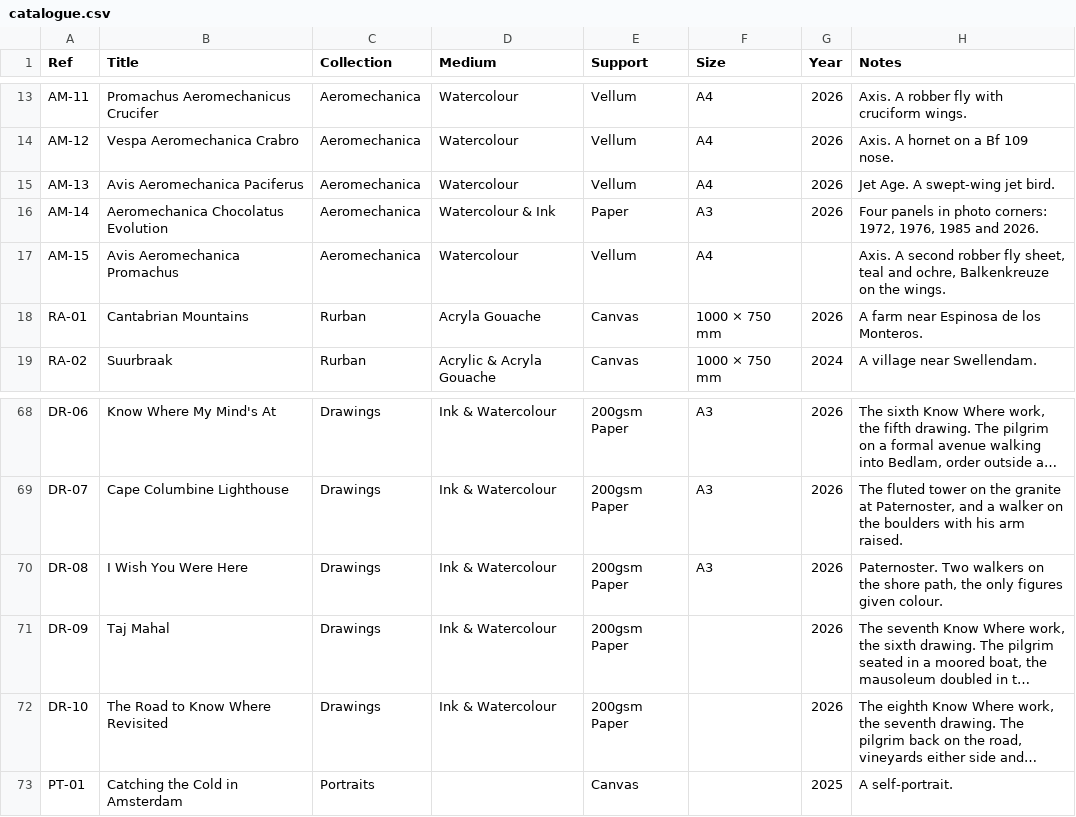
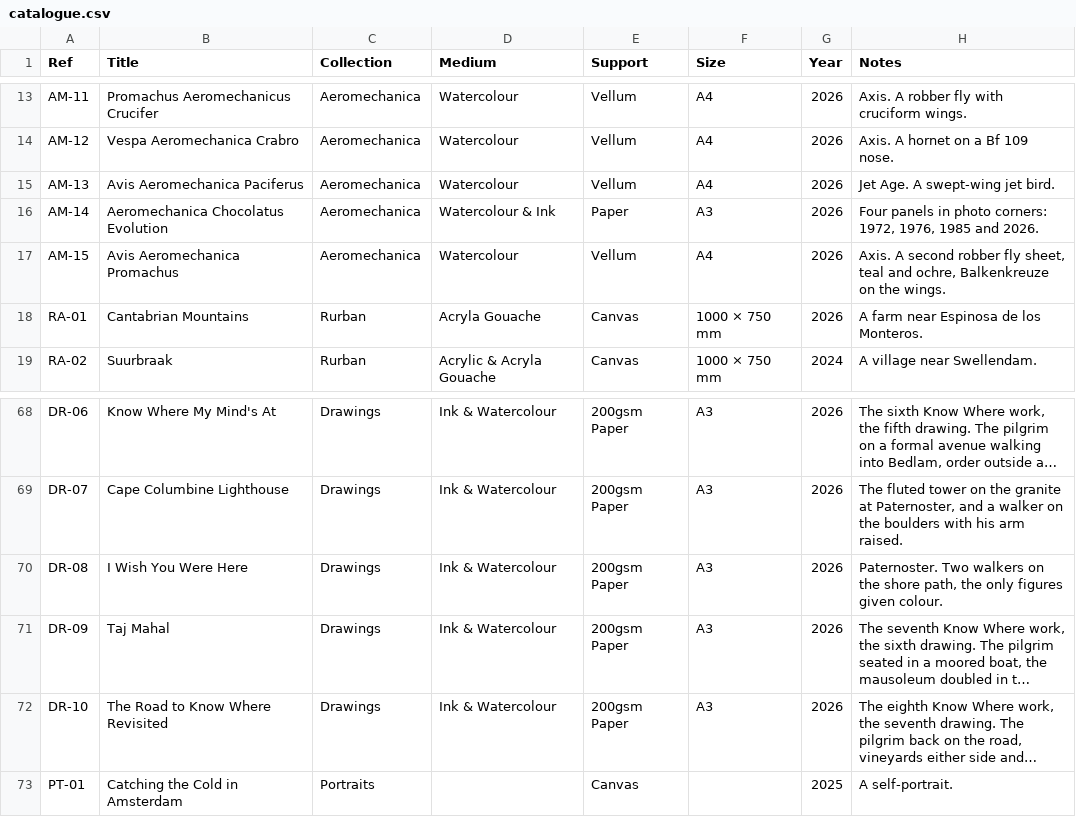
Before and after one commit to JonathanCGill/Jono-The-Artist, a CSV file: docs/catalogue.csv, drawn as a sheet; only a part is shown, gaps mark what is left out; long unchanged cells end in …; the diff names each change by its address in the sheet, - before the commit and + after, or states it on an @@ line.

```diff
--- a/docs/catalogue.csv
+++ b/docs/catalogue.csv
-G17 (Year): (empty)
+G17 (Year): 2026
-F71:F72 (Size): (empty)
+F71:F72 (Size): A3
```
Also changed, not shown: 3 other files.
